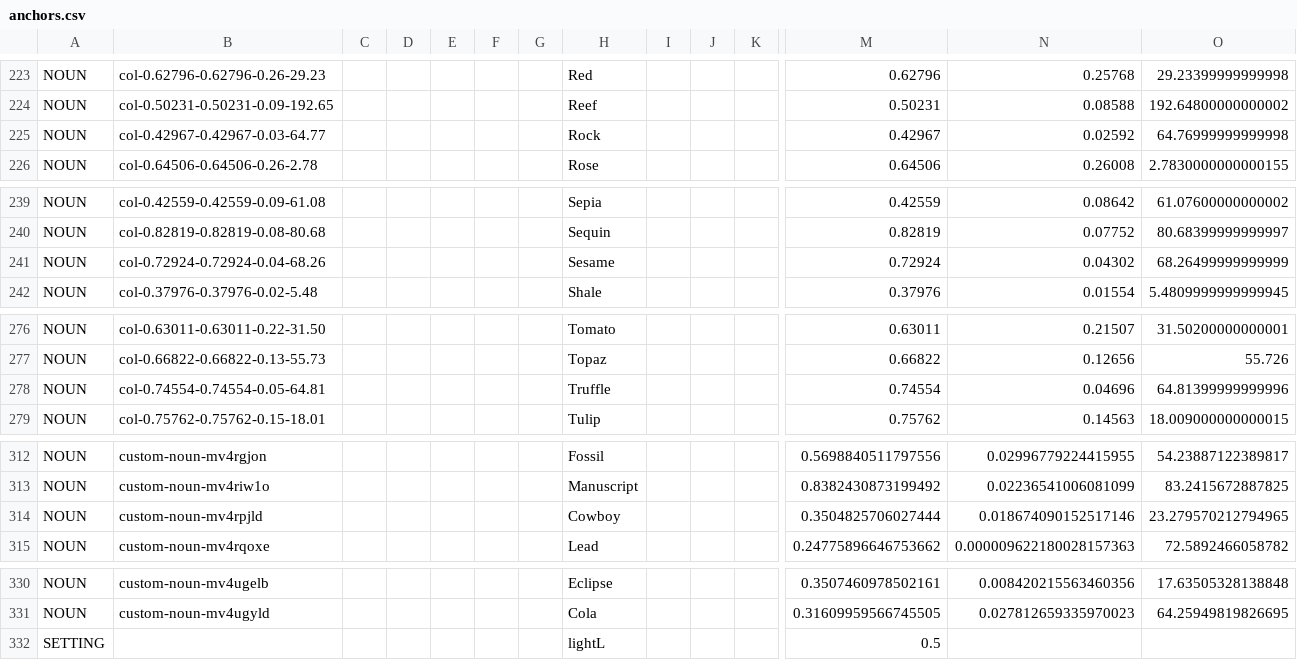
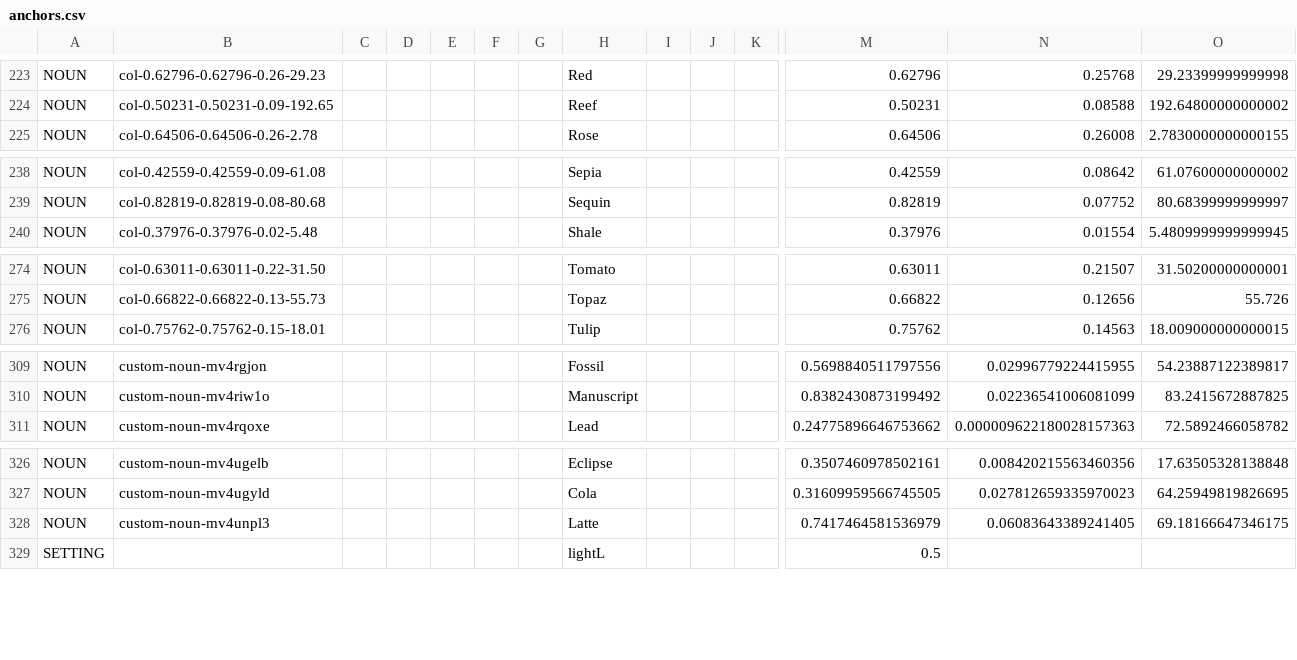
Before and after one commit to HC-SAMI/colorsamificator, a CSV file: data/anchors.csv, drawn as a sheet; only a part is shown, gaps mark what is left out; removed rows and columns are numbered as before the commit, all else as after; rows hold the shown columns only; the diff names each change by its address in the sheet, - before the commit and + after, or states it on an @@ line.

Commit message:
ColorSAMificator: update 35 data files

```diff
--- a/data/anchors.csv
+++ b/data/anchors.csv
-row 225: NOUN | col-0.42967-0.42967-0.03-64.77 |  |  |  |  |  | Rock |  |  |  | 0.42967 | 0.02592 | 64.76999999999998
-row 241: NOUN | col-0.72924-0.72924-0.04-68.26 |  |  |  |  |  | Sesame |  |  |  | 0.72924 | 0.04302 | 68.26499999999999
-row 278: NOUN | col-0.74554-0.74554-0.05-64.81 |  |  |  |  |  | Truffle |  |  |  | 0.74554 | 0.04696 | 64.81399999999996
-row 314: NOUN | custom-noun-mv4rpjld |  |  |  |  |  | Cowboy |  |  |  | 0.3504825706027444 | 0.018674090152517146 | 23.279570212794965
+row 328: NOUN | custom-noun-mv4unpl3 |  |  |  |  |  | Latte |  |  |  | 0.7417464581536979 | 0.06083643389241405 | 69.18166647346175
```
Also changed, not shown: data/pins.csv.
